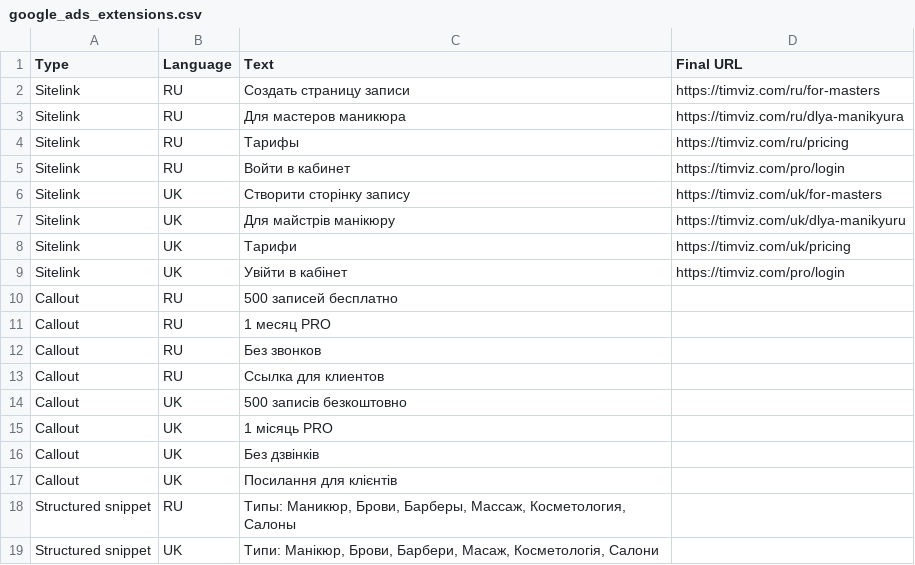
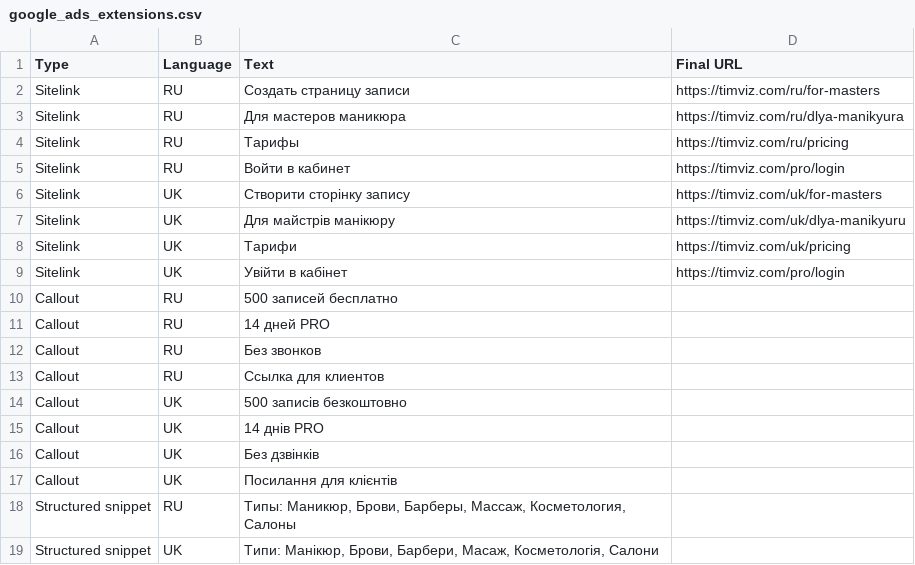
Before and after one commit to kompuaternet/timviz, a CSV file: docs/google-ads-masters/google_ads_extensions.csv, drawn as a sheet.

```diff
--- a/docs/google-ads-masters/google_ads_extensions.csv
+++ b/docs/google-ads-masters/google_ads_extensions.csv
@@ -10,3 +10,3 @@ Sitelink,UK,Увійти в кабінет,https://timviz.com/pro/login
 Callout,RU,500 записей бесплатно,
-Callout,RU,1 месяц PRO,
+Callout,RU,14 дней PRO,
 Callout,RU,Без звонков,
@@ -14,3 +14,3 @@ Callout,RU,Ссылка для клиентов,
 Callout,UK,500 записів безкоштовно,
-Callout,UK,1 місяць PRO,
+Callout,UK,14 днів PRO,
 Callout,UK,Без дзвінків,
```
Also changed, not shown: docs/google-ads-masters/google_ads_responsive_search_ads.csv, docs/google-ads-masters/meta_ads_plan.csv, 6 other files.
